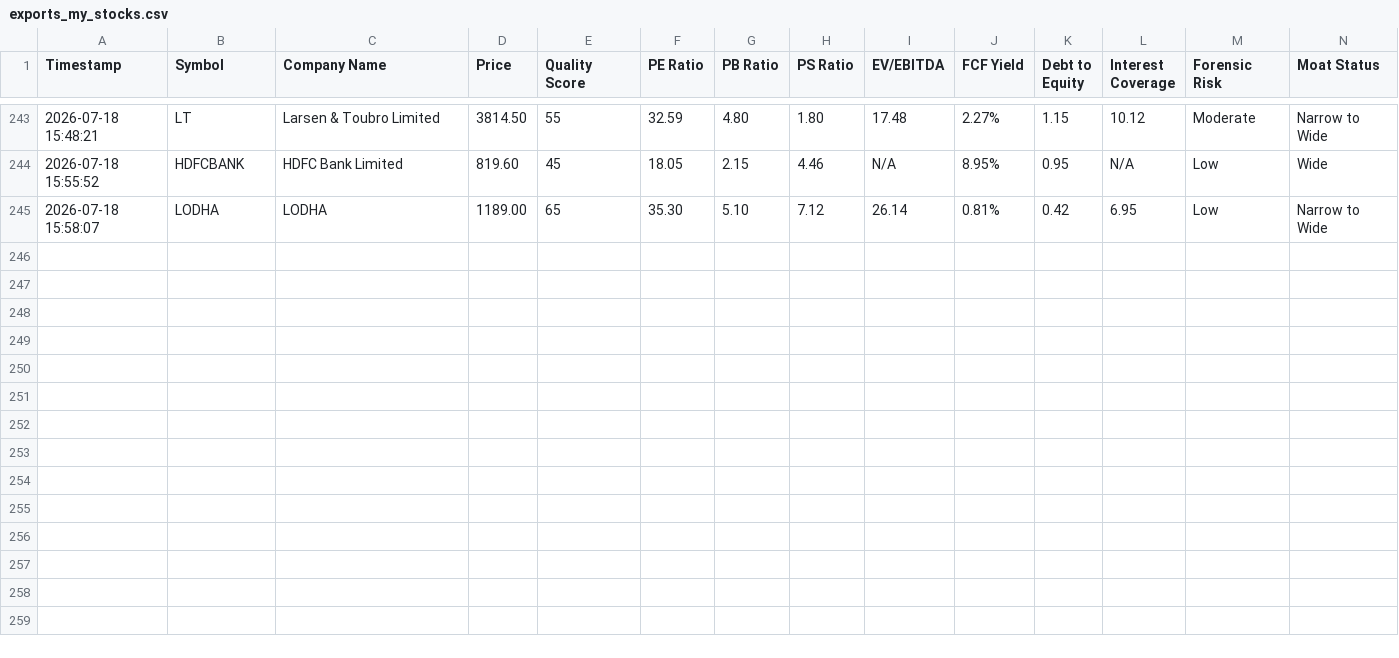
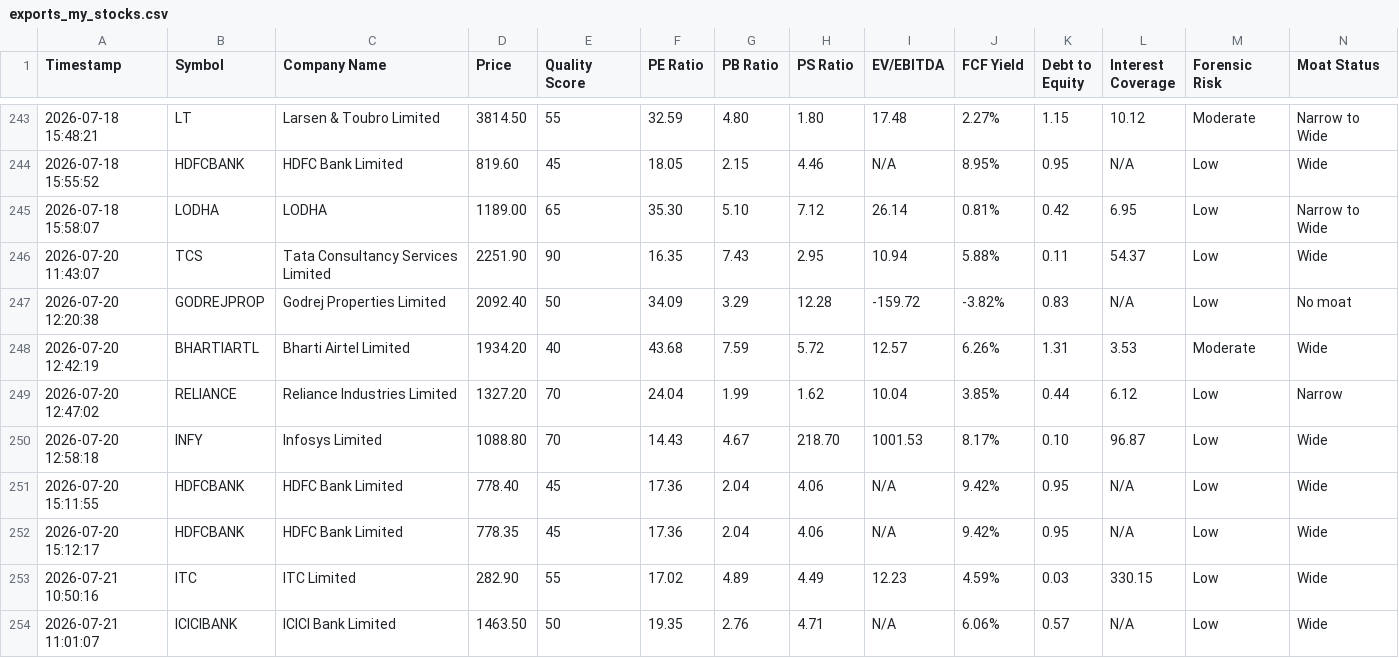
Before and after one commit to HarshSV/fundamental-research-agent, a CSV file: exports_my_stocks.csv, drawn as a sheet; only a part is shown, gaps mark what is left out; rows hold the shown columns only; the diff names each change by its address in the sheet, - before the commit and + after, or states it on an @@ line.

```diff
--- a/exports_my_stocks.csv
+++ b/exports_my_stocks.csv
+row 246: 2026-07-20 11:43:07 | TCS | Tata Consultancy Services Limited | 2251.90 | 90 | 16.35 | 7.43 | 2.95 | 10.94 | 5.88% | 0.11 | 54.37 | Low | Wide
+row 247: 2026-07-20 12:20:38 | GODREJPROP | Godrej Properties Limited | 2092.40 | 50 | 34.09 | 3.29 | 12.28 | -159.72 | -3.82% | 0.83 | N/A | Low | No moat
+row 248: 2026-07-20 12:42:19 | BHARTIARTL | Bharti Airtel Limited | 1934.20 | 40 | 43.68 | 7.59 | 5.72 | 12.57 | 6.26% | 1.31 | 3.53 | Moderate | Wide
+row 249: 2026-07-20 12:47:02 | RELIANCE | Reliance Industries Limited | 1327.20 | 70 | 24.04 | 1.99 | 1.62 | 10.04 | 3.85% | 0.44 | 6.12 | Low | Narrow
+row 250: 2026-07-20 12:58:18 | INFY | Infosys Limited | 1088.80 | 70 | 14.43 | 4.67 | 218.70 | 1001.53 | 8.17% | 0.10 | 96.87 | Low | Wide
+row 251: 2026-07-20 15:11:55 | HDFCBANK | HDFC Bank Limited | 778.40 | 45 | 17.36 | 2.04 | 4.06 | N/A | 9.42% | 0.95 | N/A | Low | Wide
+row 252: 2026-07-20 15:12:17 | HDFCBANK | HDFC Bank Limited | 778.35 | 45 | 17.36 | 2.04 | 4.06 | N/A | 9.42% | 0.95 | N/A | Low | Wide
+row 253: 2026-07-21 10:50:16 | ITC | ITC Limited | 282.90 | 55 | 17.02 | 4.89 | 4.49 | 12.23 | 4.59% | 0.03 | 330.15 | Low | Wide
+row 254: 2026-07-21 11:01:07 | ICICIBANK | ICICI Bank Limited | 1463.50 | 50 | 19.35 | 2.76 | 4.71 | N/A | 6.06% | 0.57 | N/A | Low | Wide
```
Also changed, not shown: 8 other files.
